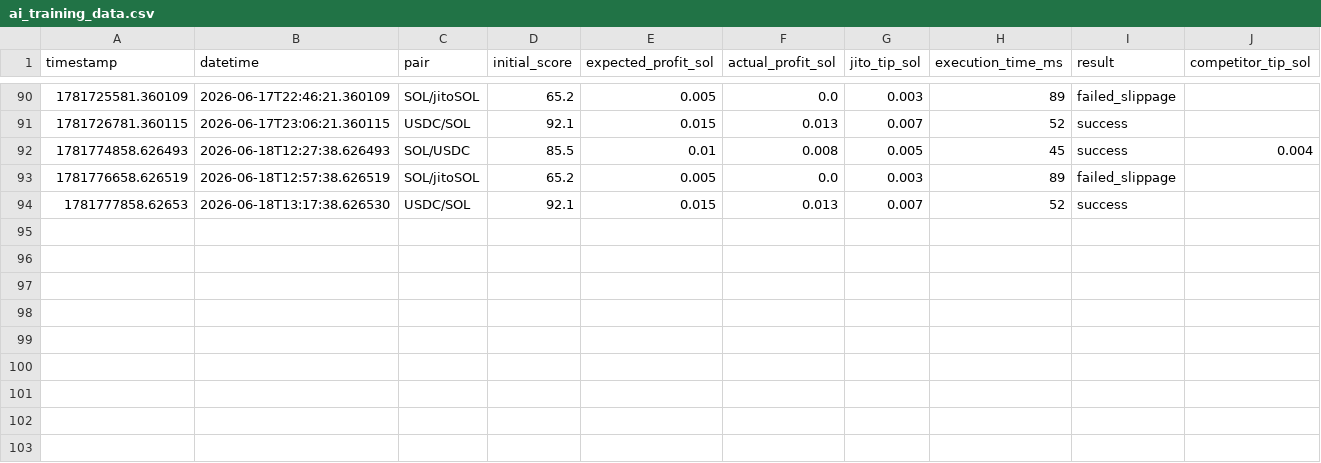
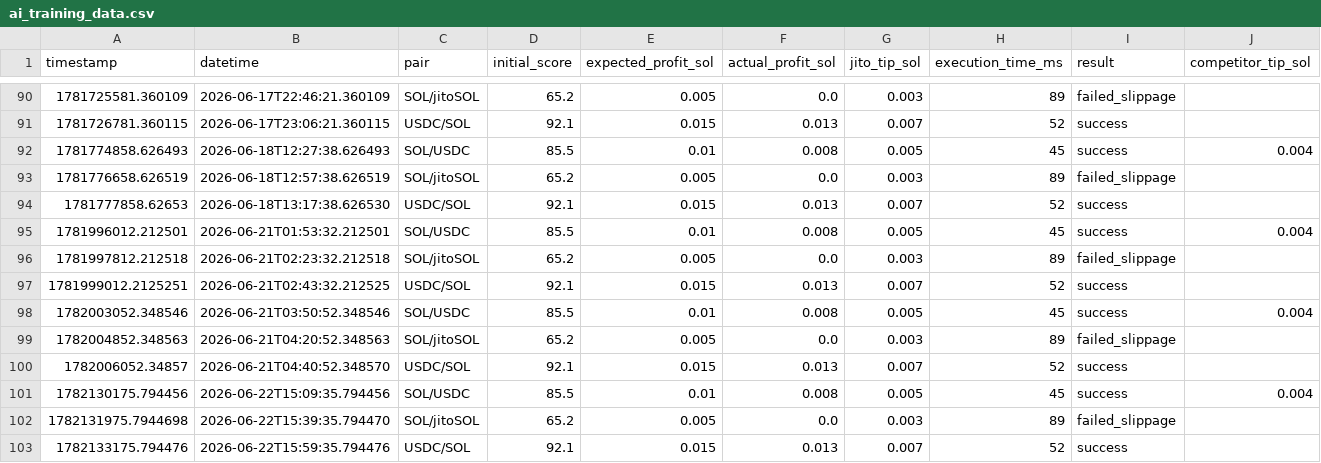
Before and after one commit to BobIvans/studious-pancake, a CSV file: ai_training_data.csv, drawn as a sheet; only a part is shown, gaps mark what is left out; rows hold the shown columns only; the diff names each change by its address in the sheet, - before the commit and + after, or states it on an @@ line.

```diff
--- a/ai_training_data.csv
+++ b/ai_training_data.csv
+row 95: 1781996012.212501 | 2026-06-21T01:53:32.212501 | SOL/USDC | 85.5 | 0.01 | 0.008 | 0.005 | 45 | success | 0.004
+row 96: 1781997812.212518 | 2026-06-21T02:23:32.212518 | SOL/jitoSOL | 65.2 | 0.005 | 0.0 | 0.003 | 89 | failed_slippage
+row 97: 1781999012.2125251 | 2026-06-21T02:43:32.212525 | USDC/SOL | 92.1 | 0.015 | 0.013 | 0.007 | 52 | success
+row 98: 1782003052.348546 | 2026-06-21T03:50:52.348546 | SOL/USDC | 85.5 | 0.01 | 0.008 | 0.005 | 45 | success | 0.004
+row 99: 1782004852.348563 | 2026-06-21T04:20:52.348563 | SOL/jitoSOL | 65.2 | 0.005 | 0.0 | 0.003 | 89 | failed_slippage
+row 100: 1782006052.34857 | 2026-06-21T04:40:52.348570 | USDC/SOL | 92.1 | 0.015 | 0.013 | 0.007 | 52 | success
+row 101: 1782130175.794456 | 2026-06-22T15:09:35.794456 | SOL/USDC | 85.5 | 0.01 | 0.008 | 0.005 | 45 | success | 0.004
+row 102: 1782131975.7944698 | 2026-06-22T15:39:35.794470 | SOL/jitoSOL | 65.2 | 0.005 | 0.0 | 0.003 | 89 | failed_slippage
+row 103: 1782133175.794476 | 2026-06-22T15:59:35.794476 | USDC/SOL | 92.1 | 0.015 | 0.013 | 0.007 | 52 | success
```
Also changed, not shown: 23 other files.
